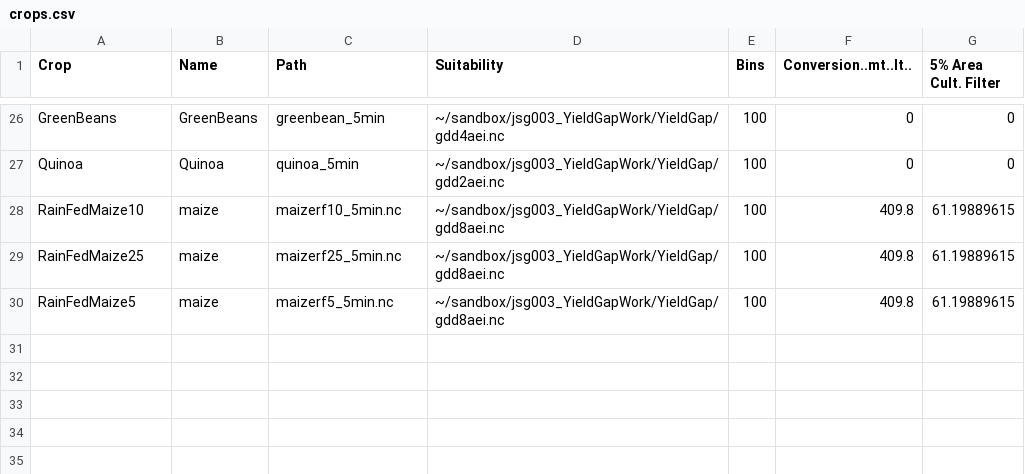
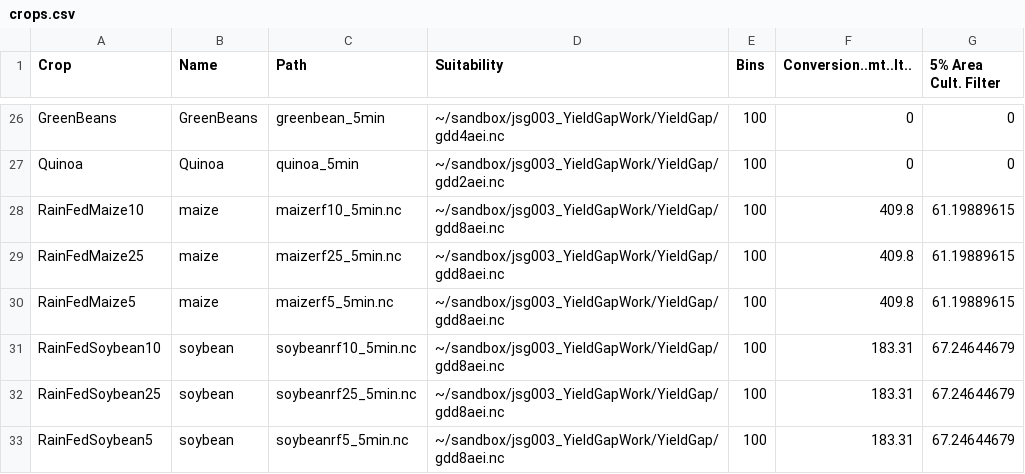
Before and after one commit to jamesgerber/ionematlab, a CSV file: yieldgap/crops.csv, drawn as a sheet; only a part is shown, gaps mark what is left out.

Commit message:
message here
git-svn-id: file:///Users/svnuser/matlab@260 1e732962-677d-4dd9-a278-707af5f4a22e

```diff
--- a/yieldgap/crops.csv
+++ b/yieldgap/crops.csv
@@ -30 +30,4 @@ RainFedMaize25,maize,maizerf25_5min.nc,~/sandbox/jsg003_YieldGapWork/YieldGap/gd
 RainFedMaize5,maize,maizerf5_5min.nc,~/sandbox/jsg003_YieldGapWork/YieldGap/gdd8aei.nc,100,409.8,61.19889615
+RainFedSoybean10,soybean,soybeanrf10_5min.nc,~/sandbox/jsg003_YieldGapWork/YieldGap/gdd8aei.nc,100,183.31,67.24644679
+RainFedSoybean25,soybean,soybeanrf25_5min.nc,~/sandbox/jsg003_YieldGapWork/YieldGap/gdd8aei.nc,100,183.31,67.24644679
+RainFedSoybean5,soybean,soybeanrf5_5min.nc,~/sandbox/jsg003_YieldGapWork/YieldGap/gdd8aei.nc,100,183.31,67.24644679
```
